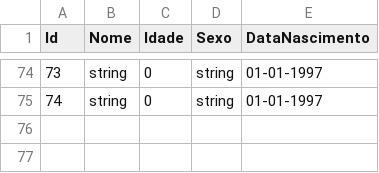
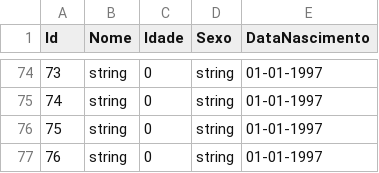
Before and after one commit to RenatoDaM/api-challenge, a CSV file: src/main/resources/listaDeClientes.csv, drawn as a sheet; only a part is shown, gaps mark what is left out.

```diff
--- a/src/main/resources/listaDeClientes.csv
+++ b/src/main/resources/listaDeClientes.csv
@@ -75 +75,3 @@
 "74";"string";"0";"string";"01-01-1997"
+"75";"string";"0";"string";"01-01-1997"
+"76";"string";"0";"string";"01-01-1997"
```
Also changed, not shown: 5 other files.
